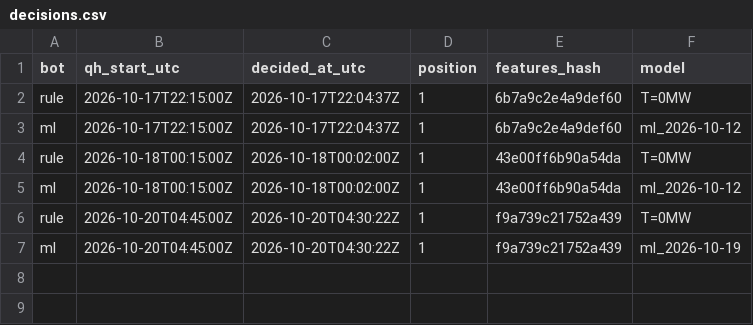
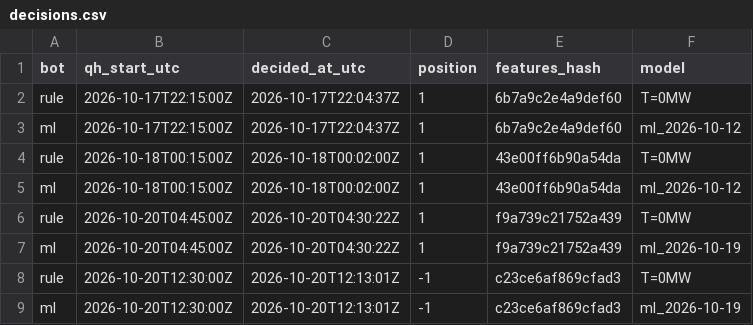
Before and after one commit to ThomasPiton/Intraday-Power, a CSV file: data/journal/decisions.csv, drawn as a sheet; the diff names each change by its address in the sheet, - before the commit and + after, or states it on an @@ line.

```diff
--- a/data/journal/decisions.csv
+++ b/data/journal/decisions.csv
+row 8: rule | 2026-10-20T12:30:00Z | 2026-10-20T12:13:01Z | -1 | c23ce6af869cfad3 | T=0MW
+row 9: ml | 2026-10-20T12:30:00Z | 2026-10-20T12:13:01Z | -1 | c23ce6af869cfad3 | ml_2026-10-19
```
Also changed, not shown: data/journal/settlements.csv, 58 other files.
